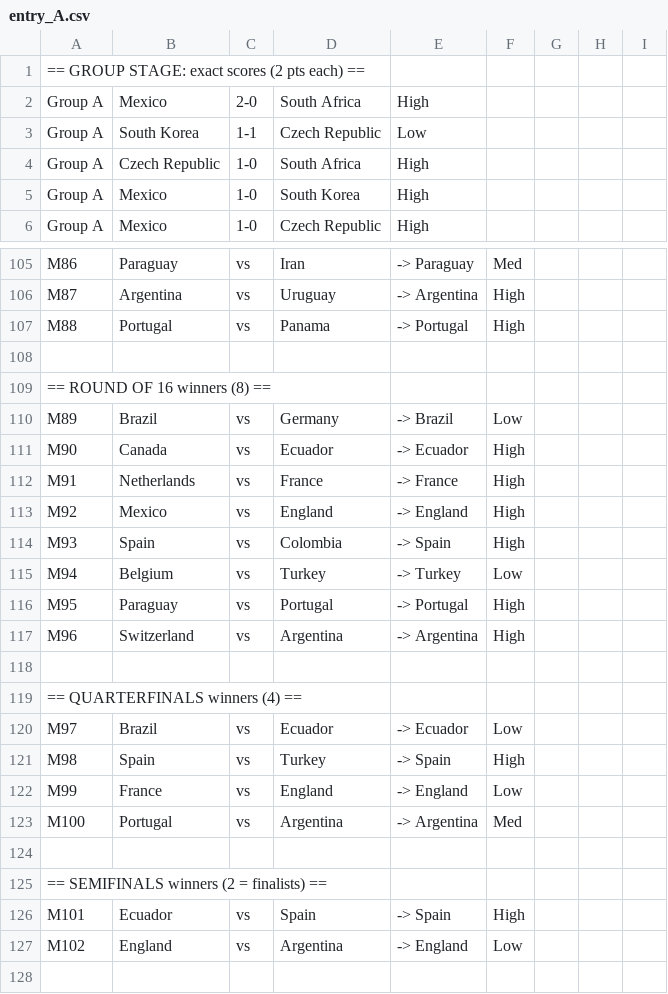
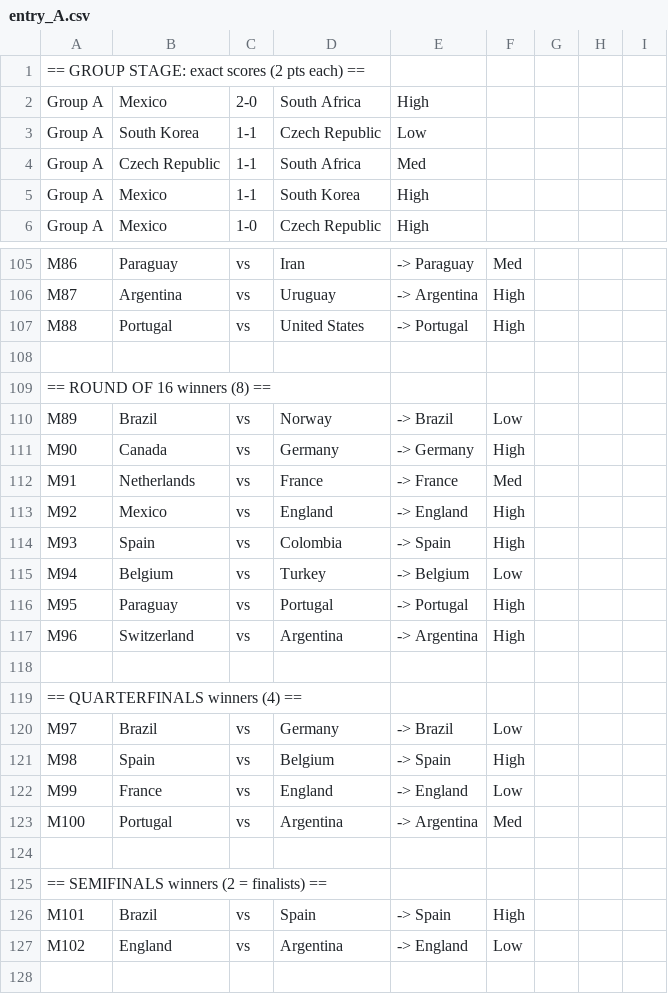
Before and after one commit to simonro/polla2026, a CSV file: output/entry_A.csv, drawn as a sheet; only a part is shown, gaps mark what is left out; the diff covers the shown part only.

```diff
--- a/output/entry_A.csv
+++ b/output/entry_A.csv
@@ -3,4 +3,4 @@ Group A,Mexico,2-0,South Africa,High
 Group A,South Korea,1-1,Czech Republic,Low
-Group A,Czech Republic,1-0,South Africa,High
-Group A,Mexico,1-0,South Korea,High
+Group A,Czech Republic,1-1,South Africa,Med
+Group A,Mexico,1-1,South Korea,High
 Group A,Mexico,1-0,Czech Republic,High
@@ -106,11 +106,11 @@ M86,Paraguay,vs,Iran,-> Paraguay,Med
 M87,Argentina,vs,Uruguay,-> Argentina,High
-M88,Portugal,vs,Panama,-> Portugal,High
+M88,Portugal,vs,United States,-> Portugal,High
 
 == ROUND OF 16 winners (8) ==
-M89,Brazil,vs,Germany,-> Brazil,Low
-M90,Canada,vs,Ecuador,-> Ecuador,High
-M91,Netherlands,vs,France,-> France,High
+M89,Brazil,vs,Norway,-> Brazil,Low
+M90,Canada,vs,Germany,-> Germany,High
+M91,Netherlands,vs,France,-> France,Med
 M92,Mexico,vs,England,-> England,High
 M93,Spain,vs,Colombia,-> Spain,High
-M94,Belgium,vs,Turkey,-> Turkey,Low
+M94,Belgium,vs,Turkey,-> Belgium,Low
 M95,Paraguay,vs,Portugal,-> Portugal,High
@@ -119,4 +119,4 @@ M96,Switzerland,vs,Argentina,-> Argentina,High
 == QUARTERFINALS winners (4) ==
-M97,Brazil,vs,Ecuador,-> Ecuador,Low
-M98,Spain,vs,Turkey,-> Spain,High
+M97,Brazil,vs,Germany,-> Brazil,Low
+M98,Spain,vs,Belgium,-> Spain,High
 M99,France,vs,England,-> England,Low
@@ -125,3 +125,3 @@ M100,Portugal,vs,Argentina,-> Argentina,Med
 == SEMIFINALS winners (2 = finalists) ==
-M101,Ecuador,vs,Spain,-> Spain,High
+M101,Brazil,vs,Spain,-> Spain,High
 M102,England,vs,Argentina,-> England,Low
```
Also changed, not shown: 27 edited cells elsewhere in this file, output/entry_B.csv, 7 other files.
